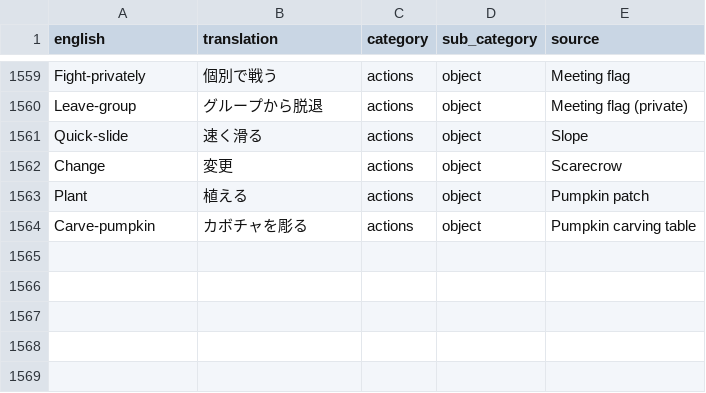
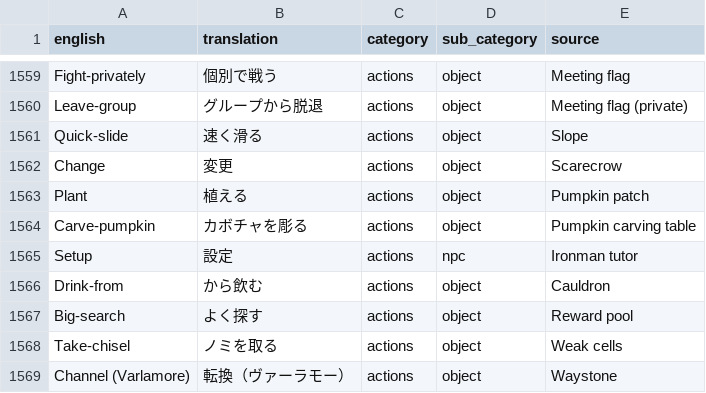
Before and after one commit to YS-jack/Runelingual-Transcripts, a TSV file: draft/ja/transcript_ja_actions.tsv, drawn as a sheet; only a part is shown, gaps mark what is left out; the diff names each change by its address in the sheet, - before the commit and + after, or states it on an @@ line.

```diff
--- a/draft/ja/transcript_ja_actions.tsv
+++ b/draft/ja/transcript_ja_actions.tsv
+row 1565: Setup | 設定 | actions | npc | Ironman tutor
+row 1566: Drink-from | から飲む | actions | object | Cauldron
+row 1567: Big-search | よく探す | actions | object | Reward pool
+row 1568: Take-chisel | ノミを取る | actions | object | Weak cells
+row 1569: Channel (Varlamore) | 転換（ヴァーラモー） | actions | object | Waystone
```
Also changed, not shown: draft/ja/transcript_ja_interface.tsv, draft/ja/transcript_ja_inventoryActions.tsv, 21 other files.
